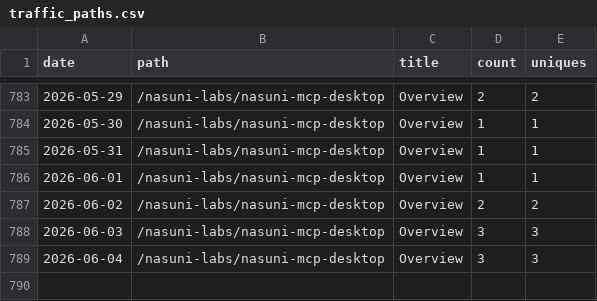
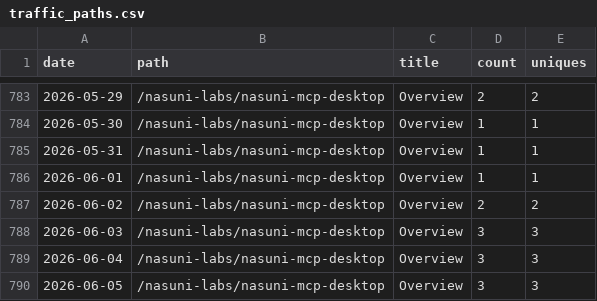
Before and after one commit to nasuni-labs/nasuni-mcp-desktop, a CSV file: data/traffic_paths.csv, drawn as a sheet; only a part is shown, gaps mark what is left out.

```diff
--- a/data/traffic_paths.csv
+++ b/data/traffic_paths.csv
@@ -789 +789,2 @@ date,path,title,count,uniques
 2026-06-04,/nasuni-labs/nasuni-mcp-desktop,Overview,3,3
+2026-06-05,/nasuni-labs/nasuni-mcp-desktop,Overview,3,3
```
Also changed, not shown: data/traffic_clones.csv, data/traffic_referrers.csv, 1 other file.
